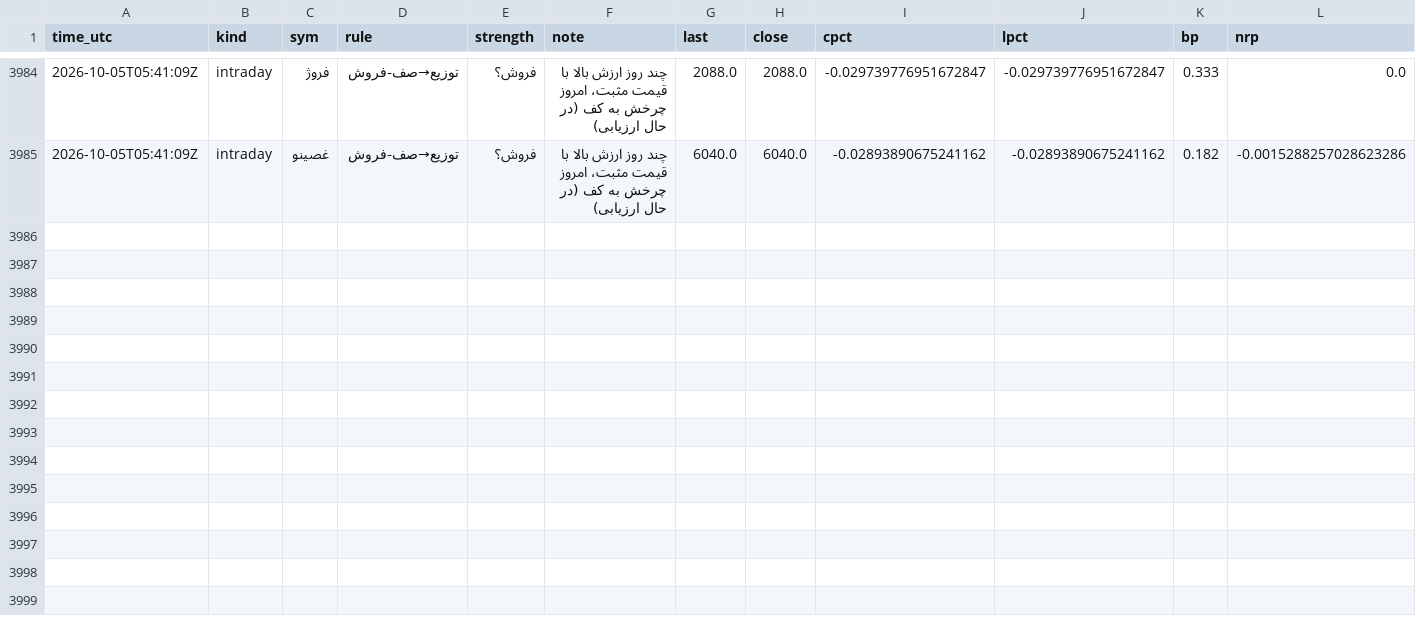
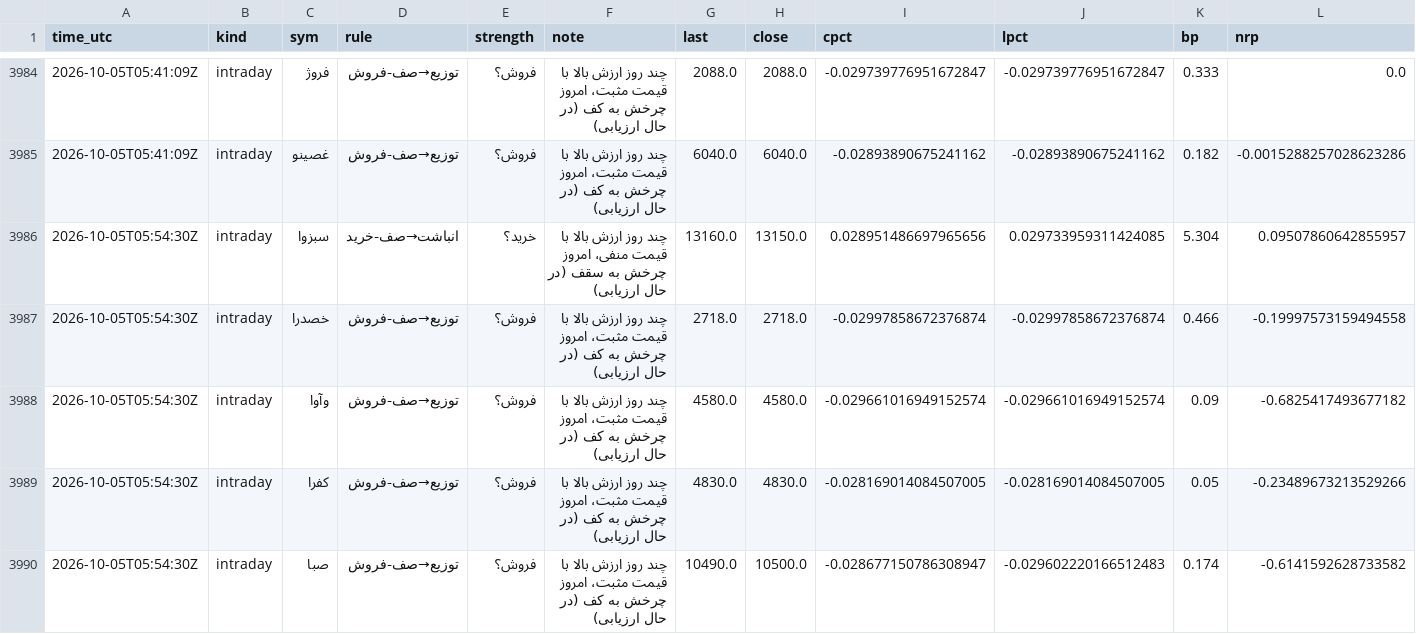
Before and after one commit to alitamizi/tse-model, a CSV file: state/signals.csv, drawn as a sheet; only a part is shown, gaps mark what is left out; rows hold the shown columns only; the diff covers the shown part only; the diff names each change by its address in the sheet, - before the commit and + after, or states it on an @@ line.

```diff
--- a/state/signals.csv
+++ b/state/signals.csv
+row 3986: 2026-10-05T05:54:30Z | intraday | سبزوا | انباشت→صف-خرید | خرید؟ | چند روز ارزش بالا با قیمت منفی، امروز چرخش به سقف (در حال ارزیابی) | 13160.0 | 13150.0 | 0.028951486697965656 | 0.029733959311424085 | 5.304 | 0.09507860642855957
+row 3987: 2026-10-05T05:54:30Z | intraday | خصدرا | توزیع→صف-فروش | فروش؟ | چند روز ارزش بالا با قیمت مثبت، امروز چرخش به کف (در حال ارزیابی) | 2718.0 | 2718.0 | -0.02997858672376874 | -0.02997858672376874 | 0.466 | -0.19997573159494558
+row 3988: 2026-10-05T05:54:30Z | intraday | وآوا | توزیع→صف-فروش | فروش؟ | چند روز ارزش بالا با قیمت مثبت، امروز چرخش به کف (در حال ارزیابی) | 4580.0 | 4580.0 | -0.029661016949152574 | -0.029661016949152574 | 0.09 | -0.6825417493677182
+row 3989: 2026-10-05T05:54:30Z | intraday | کفرا | توزیع→صف-فروش | فروش؟ | چند روز ارزش بالا با قیمت مثبت، امروز چرخش به کف (در حال ارزیابی) | 4830.0 | 4830.0 | -0.028169014084507005 | -0.028169014084507005 | 0.05 | -0.23489673213529266
+row 3990: 2026-10-05T05:54:30Z | intraday | صبا | توزیع→صف-فروش | فروش؟ | چند روز ارزش بالا با قیمت مثبت، امروز چرخش به کف (در حال ارزیابی) | 10490.0 | 10500.0 | -0.028677150786308947 | -0.029602220166512483 | 0.174 | -0.6141592628733582
```
Also changed, not shown: 4 added rows elsewhere in this file.
